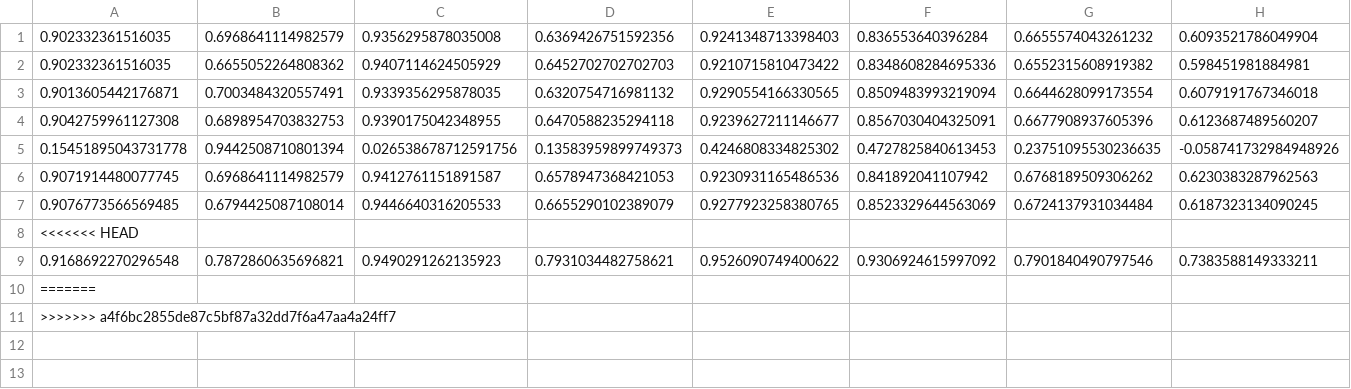
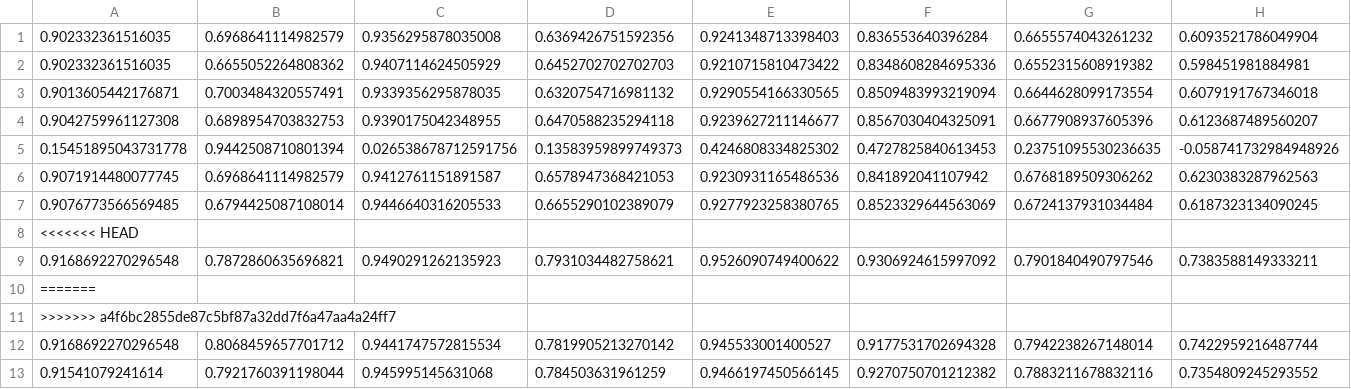
Before and after one commit to rmaphoh/RETFound_MAE, a CSV file: finetune_rop/_metrics_test.csv, drawn as a sheet; only a part is shown; rows hold the shown columns only; the diff names each change by its address in the sheet, - before the commit and + after, or states it on an @@ line.

```diff
--- a/finetune_rop/_metrics_test.csv
+++ b/finetune_rop/_metrics_test.csv
+row 12: 0.9168692270296548 | 0.8068459657701712 | 0.9441747572815534 | 0.7819905213270142 | 0.945533001400527 | 0.9177531702694328 | 0.7942238267148014 | 0.7422959216487744
+row 13: 0.91541079241614 | 0.7921760391198044 | 0.945995145631068 | 0.784503631961259 | 0.9466197450566145 | 0.9270750701212382 | 0.7883211678832116 | 0.7354809245293552
```
Also changed, not shown: 7 other files.
